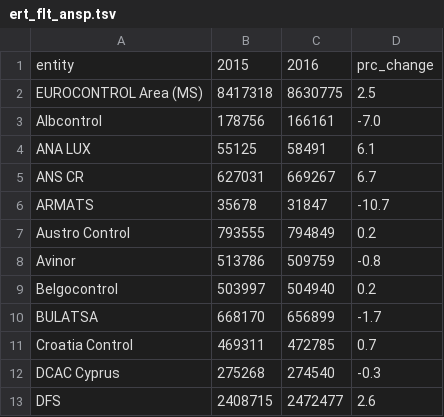
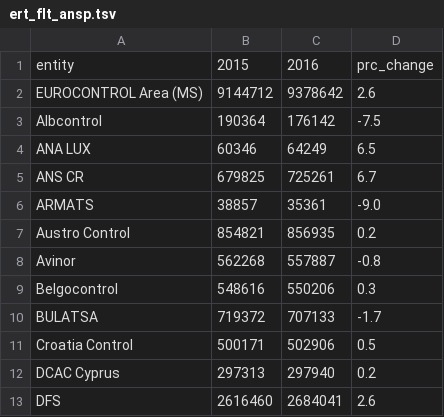
Before and after one commit to euctrl-pru/website, a TSV file: graphics/percent_movement_change/ert_flt_ansp.tsv, drawn as a sheet; only a part is shown; the diff covers the shown part only.

Commit message:
updated dataset for percentage chart

```diff
--- a/graphics/percent_movement_change/ert_flt_ansp.tsv
+++ b/graphics/percent_movement_change/ert_flt_ansp.tsv
@@ -1,13 +1,13 @@
 entity	2015	2016	prc_change
-EUROCONTROL Area (MS)	8417318	8630775	2.5
-Albcontrol	178756	166161	-7.0
-ANA LUX	55125	58491	6.1
-ANS CR	627031	669267	6.7
-ARMATS	35678	31847	-10.7
-Austro Control	793555	794849	0.2
-Avinor	513786	509759	-0.8
-Belgocontrol	503997	504940	0.2
-BULATSA	668170	656899	-1.7
-Croatia Control	469311	472785	0.7
-DCAC Cyprus	275268	274540	-0.3
-DFS	2408715	2472477	2.6
+EUROCONTROL Area (MS)	9144712	9378642	2.6
+Albcontrol	190364	176142	-7.5
+ANA LUX	60346	64249	6.5
+ANS CR	679825	725261	6.7
+ARMATS	38857	35361	-9.0
+Austro Control	854821	856935	0.2
+Avinor	562268	557887	-0.8
+Belgocontrol	548616	550206	0.3
+BULATSA	719372	707133	-1.7
+Croatia Control	500171	502906	0.5
+DCAC Cyprus	297313	297940	0.2
+DFS	2616460	2684041	2.6
```
Also changed, not shown: 77 edited cells elsewhere in this file.
